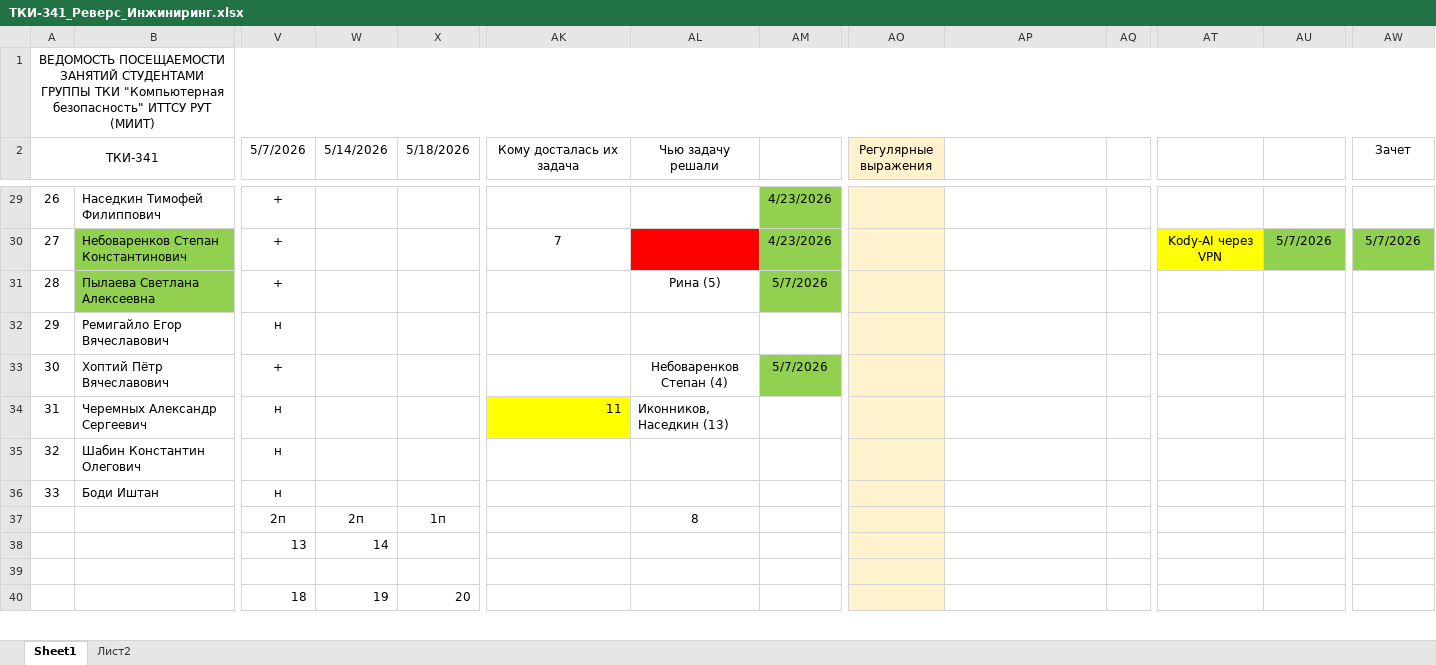
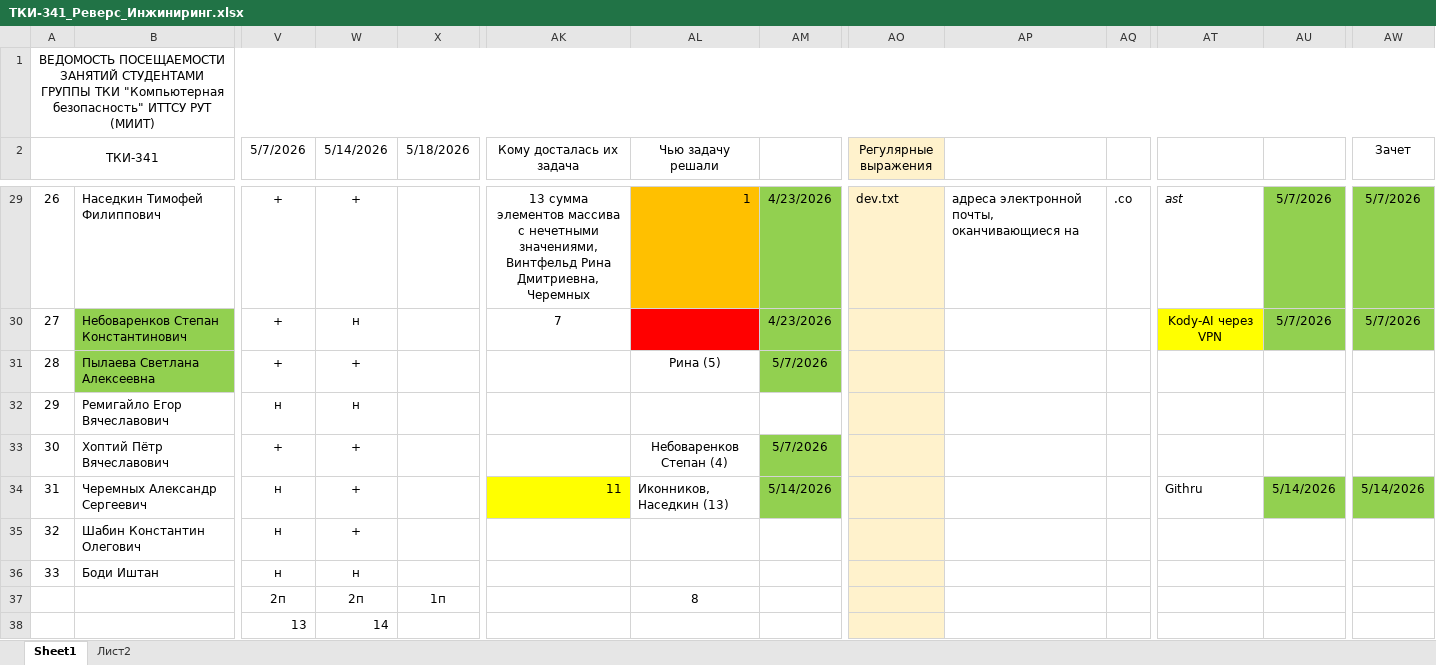
Before and after one commit to PeterMavzovin/Reverse_Engineering, an Excel workbook: ТКИ-341_Реверс_Инжиниринг.xlsx, sheet Sheet1, drawn as a sheet; only a part is shown, gaps mark what is left out; the shorter side is filled out with more unchanged rows; values as stored, in another font and other column widths than the file's, no borders; the diff covers the shown part only; the diff names each change by its address in the sheet, - before the commit and + after, or states it on an @@ line.

```diff
--- a/ТКИ-341_Реверс_Инжиниринг.xlsx (sheet Sheet1)
+++ b/ТКИ-341_Реверс_Инжиниринг.xlsx (sheet Sheet1)
-W29 (5/14/2026): (empty)
+W29 (5/14/2026): +
-AK29 (Кому досталась их задача): (empty)
+AK29 (Кому досталась их задача): 13 сумма элементов массива с нечетными значениями, Винтфельд Рина Дмитриевна, Черемных
-AL29 (Чью задачу решали): (empty)
+AL29 (Чью задачу решали): 1
-AL29 fill: none
+AL29 fill: #FFC000
-AO29 (Регулярные выражения): (empty)
+AO29 (Регулярные выражения): dev.txt
-AP29: (empty)
+AP29: адреса электронной почты, оканчивающиеся на
-AQ29: (empty)
+AQ29: .co
-AT29: (empty)
+AT29: ast
-AU29: (empty)
+AU29: 5/7/2026
-AU29 fill: none
+AU29 fill: #92D050
-AW29 (Зачет): (empty)
+AW29 (Зачет): 5/7/2026
-AW29 fill: none
+AW29 fill: #92D050
-W30 (5/14/2026): (empty)
+W30 (5/14/2026): н
-W31 (5/14/2026): (empty)
+W31 (5/14/2026): +
-W32 (5/14/2026): (empty)
+W32 (5/14/2026): н
-W33:W35 (5/14/2026): (empty)
+W33:W35 (5/14/2026): +
-AM34: (empty)
+AM34: 5/14/2026
-AM34 fill: none
+AM34 fill: #92D050
-AT34: (empty)
+AT34: Githru
-AU34: (empty)
+AU34: 5/14/2026
-AU34 fill: none
+AU34 fill: #92D050
-AW34 (Зачет): (empty)
+AW34 (Зачет): 5/14/2026
-AW34 fill: none
+AW34 fill: #92D050
-W36 (5/14/2026): (empty)
+W36 (5/14/2026): н
```
Also changed, not shown: 37 edited cells and cell formats elsewhere in this sheet, 2 other files.
